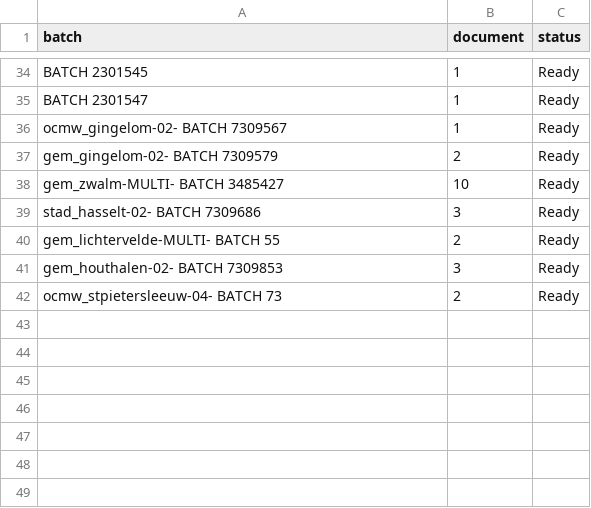
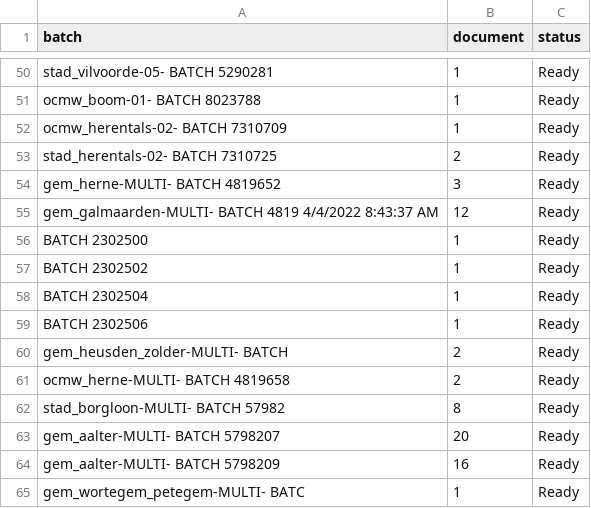
Before and after one commit to harivonyR/puppeteer-webscrap-app, a CSV file: public/assets/batch.csv, drawn as a sheet; only a part is shown, gaps mark what is left out; removed rows and columns are numbered as before the commit, all else as after; the diff covers the shown part only; the diff names each change by its address in the sheet, - before the commit and + after, or states it on an @@ line.

```diff
--- a/public/assets/batch.csv
+++ b/public/assets/batch.csv
-A50 (batch): BATCH 2301545
+A50 (batch): stad_vilvoorde-05- BATCH 5290281
-A51 (batch): BATCH 2301547
+A51 (batch): ocmw_boom-01- BATCH 8023788
-A52 (batch): ocmw_gingelom-02- BATCH 7309567
+A52 (batch): ocmw_herentals-02- BATCH 7310709
-A53 (batch): gem_gingelom-02- BATCH 7309579
+A53 (batch): stad_herentals-02- BATCH 7310725
-row 38: gem_zwalm-MULTI- BATCH 3485427 | 10 | Ready
-A54 (batch): stad_hasselt-02- BATCH 7309686
+A54 (batch): gem_herne-MULTI- BATCH 4819652
+row 55: gem_galmaarden-MULTI- BATCH 4819 4/4/2022 8:43:37 AM | 12 | Ready
+row 56: BATCH 2302500 | 1 | Ready
+row 57: BATCH 2302502 | 1 | Ready
+row 58: BATCH 2302504 | 1 | Ready
+row 59: BATCH 2302506 | 1 | Ready
-A60 (batch): gem_lichtervelde-MULTI- BATCH 55
+A60 (batch): gem_heusden_zolder-MULTI- BATCH
-row 41: gem_houthalen-02- BATCH 7309853 | 3 | Ready
-A61 (batch): ocmw_stpietersleeuw-04- BATCH 73
+A61 (batch): ocmw_herne-MULTI- BATCH 4819658
+row 62: stad_borgloon-MULTI- BATCH 57982 | 8 | Ready
+row 63: gem_aalter-MULTI- BATCH 5798207 | 20 | Ready
+row 64: gem_aalter-MULTI- BATCH 5798209 | 16 | Ready
+row 65: gem_wortegem_petegem-MULTI- BATC | 1 | Ready
```
Also changed, not shown: 28 added rows, 12 removed rows and 20 edited cells elsewhere in this file, 2 other files.
